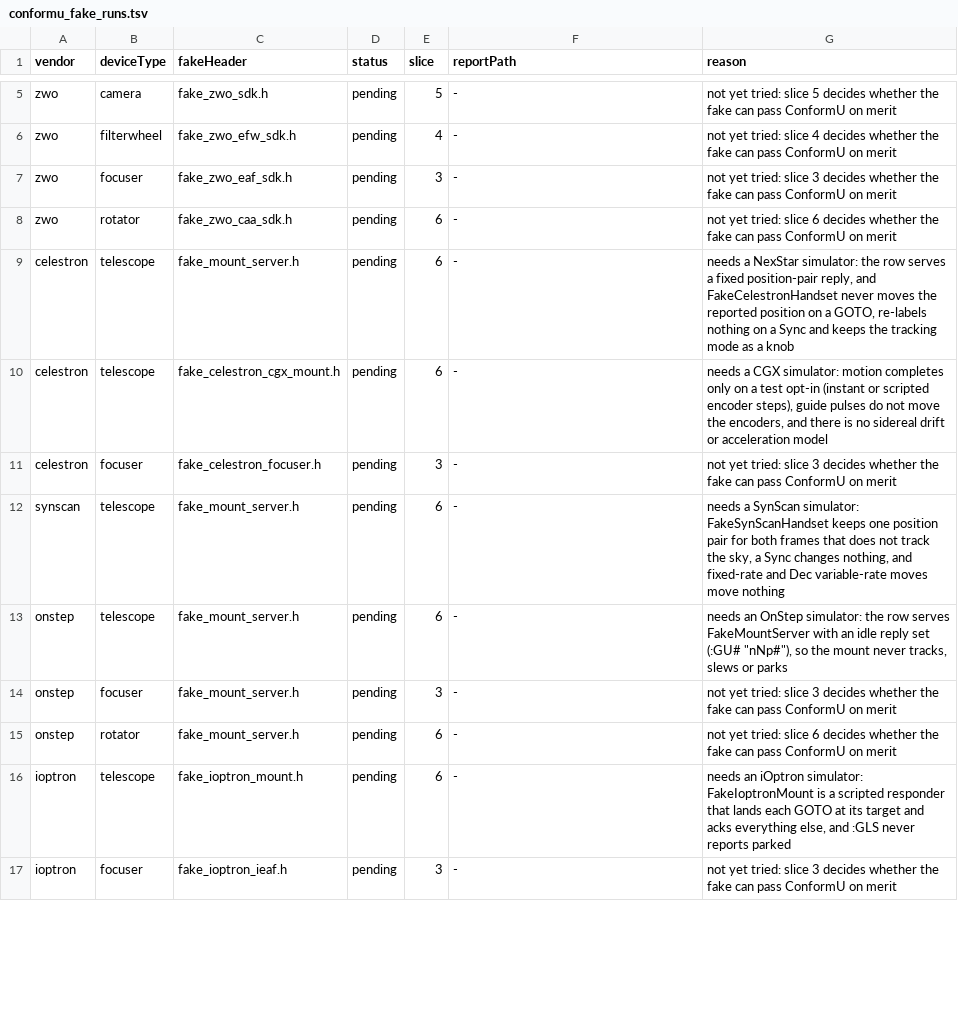
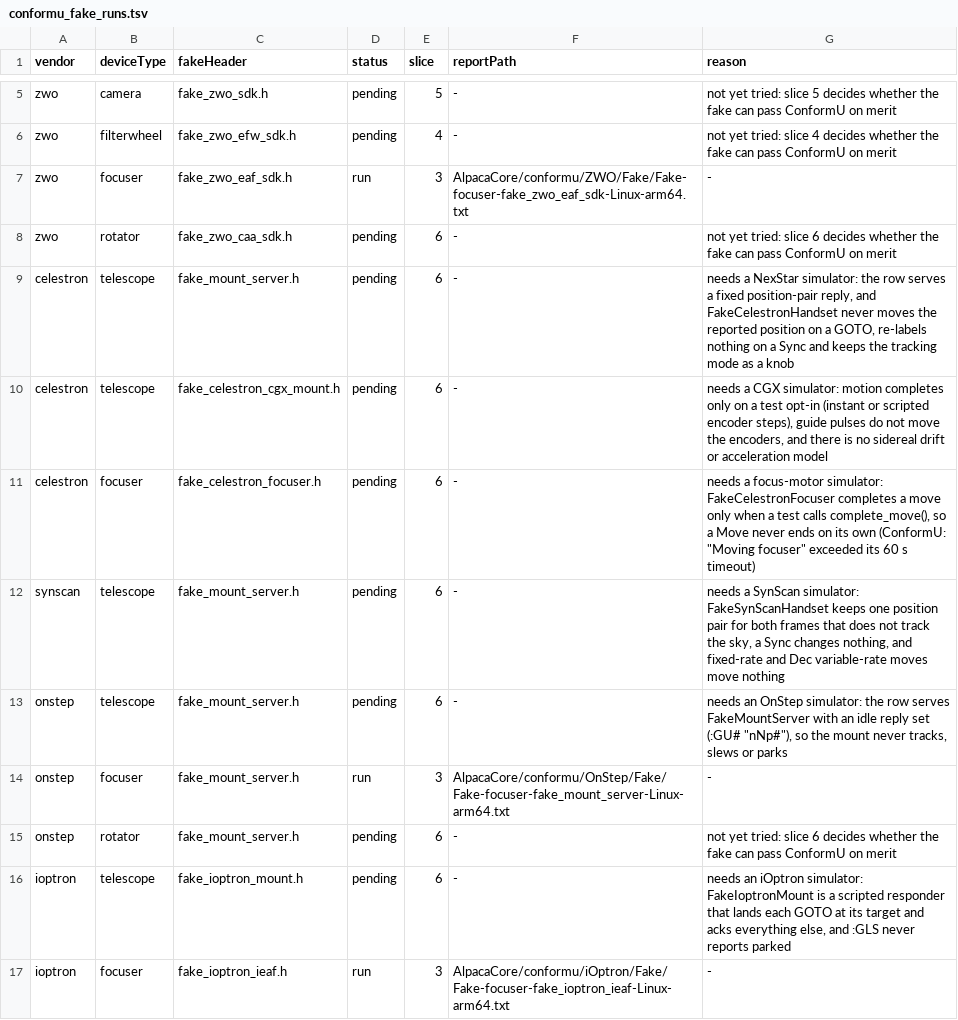
Before and after one commit to open-astro/AlpacaBridge, a TSV file: scripts/conformu_fake_runs.tsv, drawn as a sheet; only a part is shown, gaps mark what is left out; the diff covers the shown part only.

```diff
--- a/scripts/conformu_fake_runs.tsv
+++ b/scripts/conformu_fake_runs.tsv
@@ -6,3 +6,3 @@ zwo	camera	fake_zwo_sdk.h	pending	5	-	not yet tried: slice 5 decides whether the
 zwo	filterwheel	fake_zwo_efw_sdk.h	pending	4	-	not yet tried: slice 4 decides whether the fake can pass ConformU on merit
-zwo	focuser	fake_zwo_eaf_sdk.h	pending	3	-	not yet tried: slice 3 decides whether the fake can pass ConformU on merit
+zwo	focuser	fake_zwo_eaf_sdk.h	run	3	AlpacaCore/conformu/ZWO/Fake/Fake-focuser-fake_zwo_eaf_sdk-Linux-arm64.txt	-
 zwo	rotator	fake_zwo_caa_sdk.h	pending	6	-	not yet tried: slice 6 decides whether the fake can pass ConformU on merit
@@ -10,8 +10,8 @@ celestron	telescope	fake_mount_server.h	pending	6	-	needs a NexStar simulator: t
 celestron	telescope	fake_celestron_cgx_mount.h	pending	6	-	needs a CGX simulator: motion completes only on a test opt-in (instant or scripted encoder steps), guide pulses do not move the encoders, and there is no sidereal drift or acceleration model
-celestron	focuser	fake_celestron_focuser.h	pending	3	-	not yet tried: slice 3 decides whether the fake can pass ConformU on merit
+celestron	focuser	fake_celestron_focuser.h	pending	6	-	needs a focus-motor simulator: FakeCelestronFocuser completes a move only when a test calls complete_move(), so a Move never ends on its own (ConformU: "Moving focuser" exceeded its 60 s timeout)
 synscan	telescope	fake_mount_server.h	pending	6	-	needs a SynScan simulator: FakeSynScanHandset keeps one position pair for both frames that does not track the sky, a Sync changes nothing, and fixed-rate and Dec variable-rate moves move nothing
 onstep	telescope	fake_mount_server.h	pending	6	-	needs an OnStep simulator: the row serves FakeMountServer with an idle reply set (:GU# "nNp#"), so the mount never tracks, slews or parks
-onstep	focuser	fake_mount_server.h	pending	3	-	not yet tried: slice 3 decides whether the fake can pass ConformU on merit
+onstep	focuser	fake_mount_server.h	run	3	AlpacaCore/conformu/OnStep/Fake/Fake-focuser-fake_mount_server-Linux-arm64.txt	-
 onstep	rotator	fake_mount_server.h	pending	6	-	not yet tried: slice 6 decides whether the fake can pass ConformU on merit
 ioptron	telescope	fake_ioptron_mount.h	pending	6	-	needs an iOptron simulator: FakeIoptronMount is a scripted responder that lands each GOTO at its target and acks everything else, and :GLS never reports parked
-ioptron	focuser	fake_ioptron_ieaf.h	pending	3	-	not yet tried: slice 3 decides whether the fake can pass ConformU on merit
+ioptron	focuser	fake_ioptron_ieaf.h	run	3	AlpacaCore/conformu/iOptron/Fake/Fake-focuser-fake_ioptron_ieaf-Linux-arm64.txt	-
```
Also changed, not shown: 10 edited cells elsewhere in this file, 15 other files.
